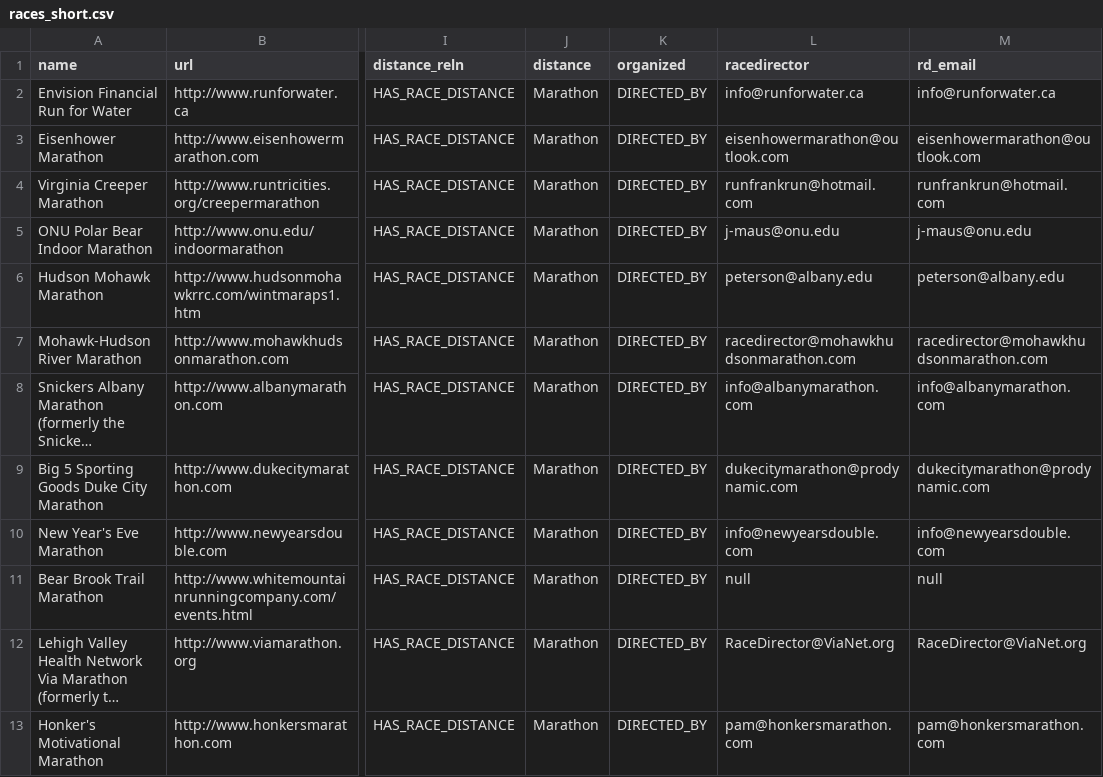
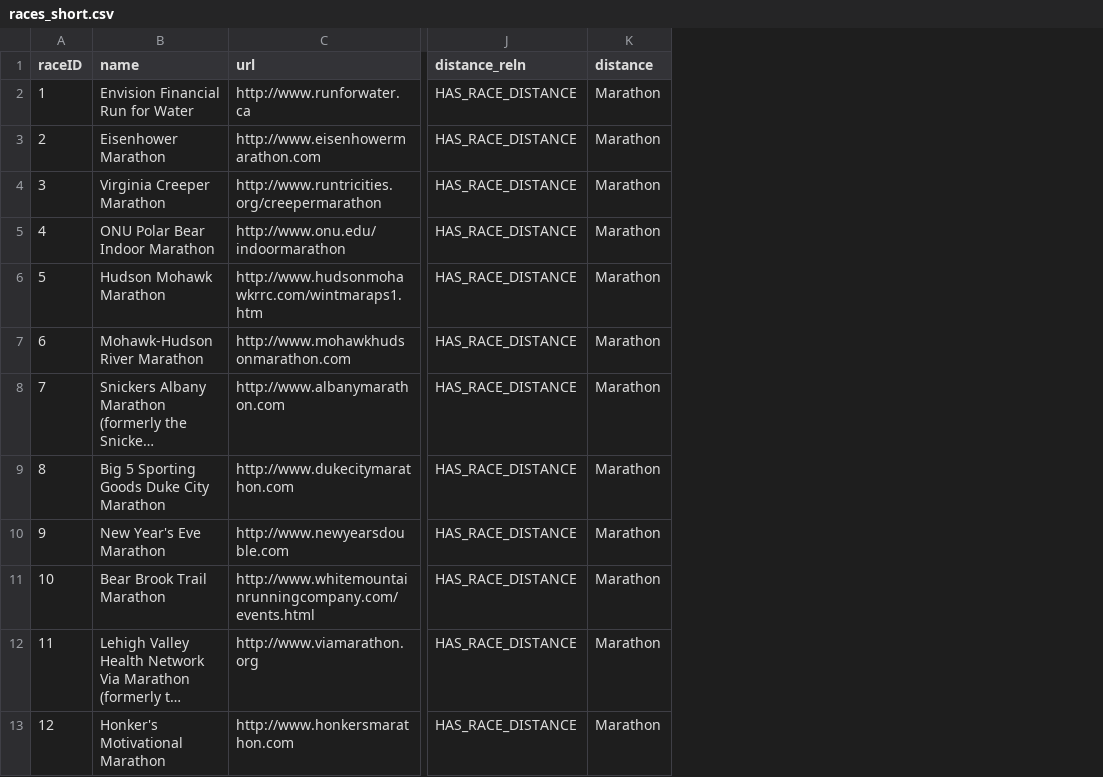
Before and after one commit to covorun/racefinder-neo4j, a CSV file: data/races_short.csv, drawn as a sheet; only a part is shown, gaps mark what is left out; long unchanged cells end in …; removed rows and columns are numbered as before the commit, all else as after; the diff names each change by its address in the sheet, - before the commit and + after, or states it on an @@ line.

Commit message:
updating data

```diff
--- a/data/races_short.csv
+++ b/data/races_short.csv
+column A (raceID), rows 2-13: 1 | 2 | 3 | 4 | 5 | 6 | 7 | 8 | 9 | 10 | 11 | 12
-column K (organized), rows 2-13: all DIRECTED_BY
-column L (racedirector), rows 2-13: info@runforwater.ca | eisenhowermarathon@outlook.com | runfrankrun@hotmail.com | j-maus@onu.edu | peterson@albany.edu | racedirector@mohawkhudsonmarathon.com | info@albanymarathon.com | dukecitymarathon@prodynamic.com | info@newyearsdouble.com | null | RaceDirector@ViaNet.org | pam@honkersmarathon.com
-column M (rd_email), rows 2-13: info@runforwater.ca | eisenhowermarathon@outlook.com | runfrankrun@hotmail.com | j-maus@onu.edu | peterson@albany.edu | racedirector@mohawkhudsonmarathon.com | info@albanymarathon.com | dukecitymarathon@prodynamic.com | info@newyearsdouble.com | null | RaceDirector@ViaNet.org | pam@honkersmarathon.com
```
